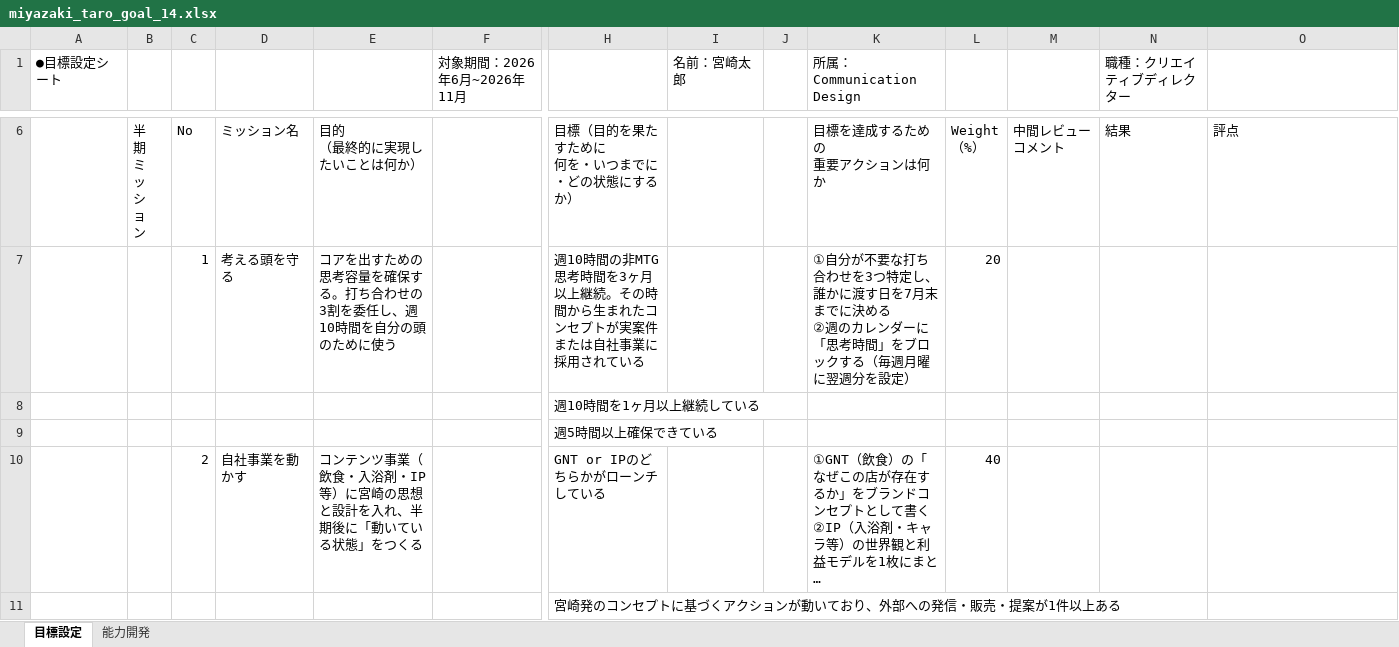
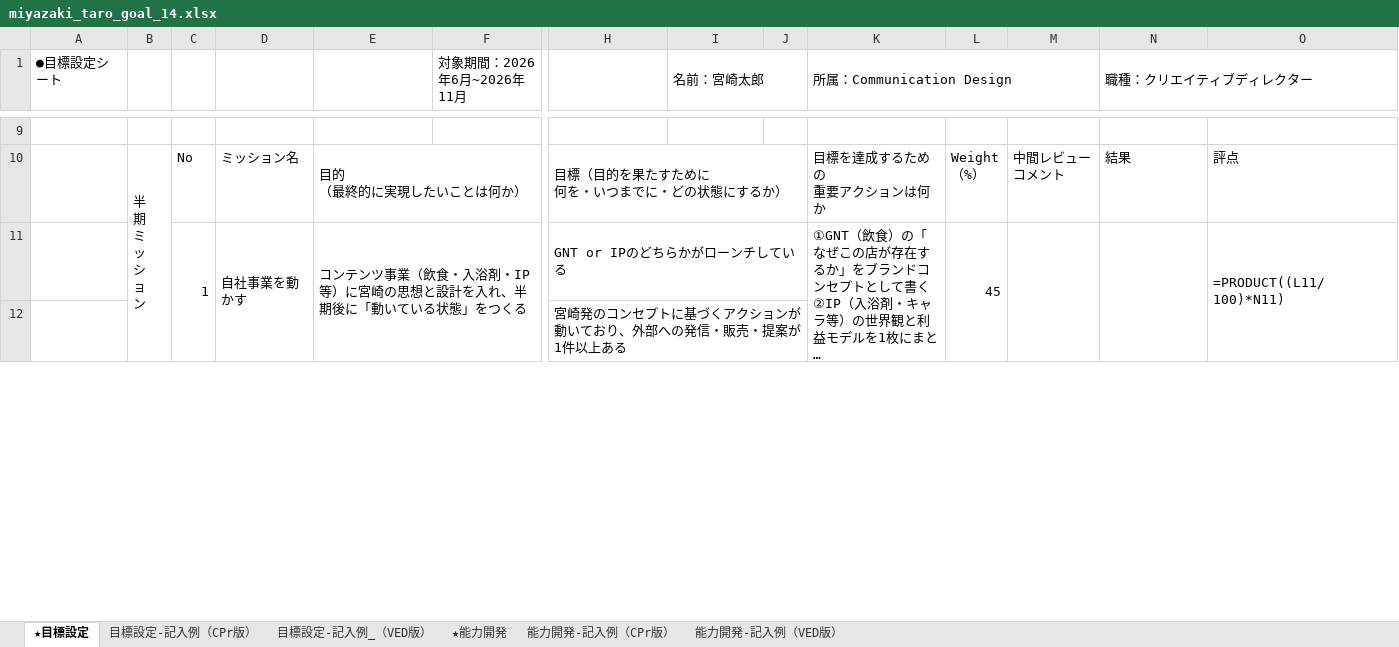
Before and after one commit to bufeks/ComD-Team, an Excel workbook: goal_sheets/miyazaki_taro_goal_14.xlsx, sheet ★目標設定, drawn as a sheet; only a part is shown, gaps mark what is left out; long unchanged cells end in …; values as stored, in another font and other column widths than the file's, no cell formats; formulas without a stored value are shown as written; removed rows and columns are numbered as before the commit, all else as after; rows hold the shown columns only; ↵ is a line break in a cell; the diff covers the shown part only; the diff names each change by its address in the sheet, - before the commit and + after, or states it on an @@ line.

```diff
--- a/goal_sheets/miyazaki_taro_goal_14.xlsx (sheet ★目標設定)
+++ b/goal_sheets/miyazaki_taro_goal_14.xlsx (sheet ★目標設定)
-sheet tab: 目標設定
+sheet tab: ★目標設定
-sheet tab: 能力開発
+sheet tab: 目標設定-記入例（CPr版）
+sheet tab: 目標設定-記入例_（VED版）
+sheet tab: ★能力開発
+sheet tab: 能力開発-記入例（CPr版）
+sheet tab: 能力開発-記入例（VED版）
+I1:J1 merged
+K1:M1 merged
+N1:O1 merged
+row 9: (empty)
+B10:B31 merged
+E10:F10 merged
+H10:J10 merged
-row 7:  |  | 1 | 考える頭を守る | コアを出すための思考容量を確保する。打ち合わせの3割を委任し、週10時間を自分の頭のために使う |  | 週10時間の非MTG思考時間を3ヶ月以上継続。その時間から生まれたコンセプトが実案件または自社事業に採用されている |  |  | ①自分が不要な打ち合わせを3つ特定し、誰かに渡す日を7月末までに決める ↵ ②週のカレンダーに「思考時間」をブロックする（毎週月曜に翌週分を設定） | 20
-row 8:  |  |  |  |  |  | 週10時間を1ヶ月以上継続している
-row 9:  |  |  |  |  |  | 週5時間以上確保できている
-C11: 2
+C11: 1
+C11:C13 merged
+D11:D13 merged
+E11:F13 merged
+H11:J11 merged
+K11:K13 merged
-L11: 40
+L11: 45
+L11:L13 merged
+M11:M13 merged
+N11:N13 merged
-O11: (empty)
+O11: =PRODUCT((L11/100)*N11)
+O11:O13 merged
+H12:J12 merged
```
Also changed, not shown: 21 added rows, 6 edited cells and merged cells elsewhere in this sheet, sheet 目標設定-記入例（CPr版）, cell formats.
